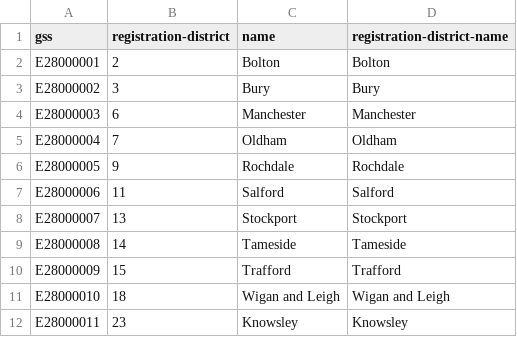
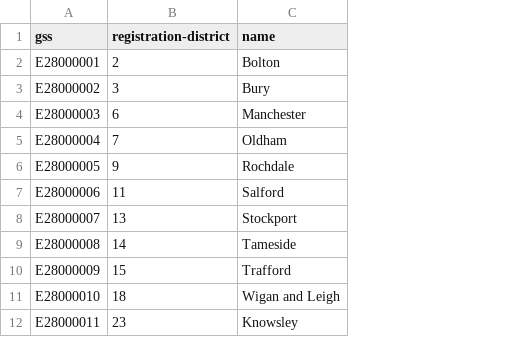
Before and after one commit to openregister/registration-district-data, a TSV file: maps/gss.tsv, drawn as a sheet; only a part is shown; the diff names each change by its address in the sheet, - before the commit and + after, or states it on an @@ line.

Commit message:
Remove registration-district-name field from gss map file

```diff
--- a/maps/gss.tsv
+++ b/maps/gss.tsv
-column D (registration-district-name), rows 2-12: Bolton | Bury | Manchester | Oldham | Rochdale | Salford | Stockport | Tameside | Trafford | Wigan and Leigh | Knowsley
```
Also changed, not shown: 1 other file.
